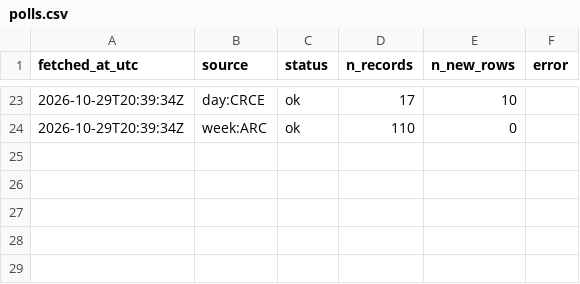
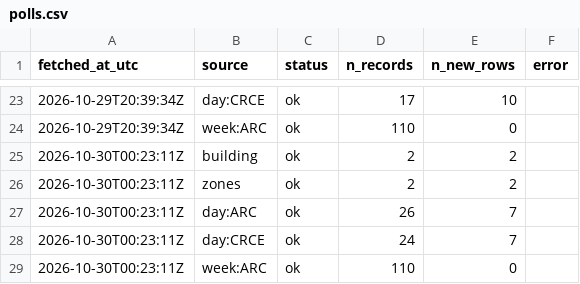
Before and after one commit to s4ndyz/crowd4cast, a CSV file: polls.csv, drawn as a sheet; only a part is shown, gaps mark what is left out; the diff names each change by its address in the sheet, - before the commit and + after, or states it on an @@ line.

```diff
--- a/polls.csv
+++ b/polls.csv
+row 25: 2026-10-30T00:23:11Z | building | ok | 2 | 2
+row 26: 2026-10-30T00:23:11Z | zones | ok | 2 | 2
+row 27: 2026-10-30T00:23:11Z | day:ARC | ok | 26 | 7
+row 28: 2026-10-30T00:23:11Z | day:CRCE | ok | 24 | 7
+row 29: 2026-10-30T00:23:11Z | week:ARC | ok | 110 | 0
```
Also changed, not shown: building.csv, day.csv, 1 other file.
